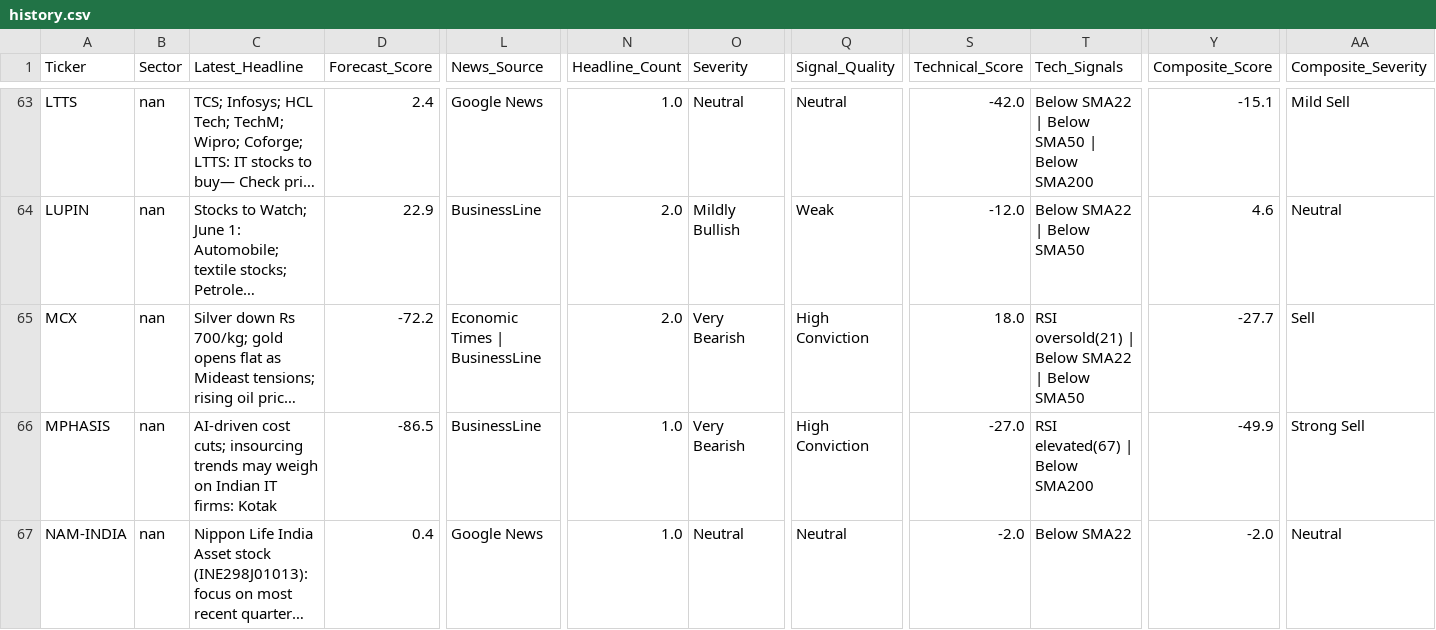
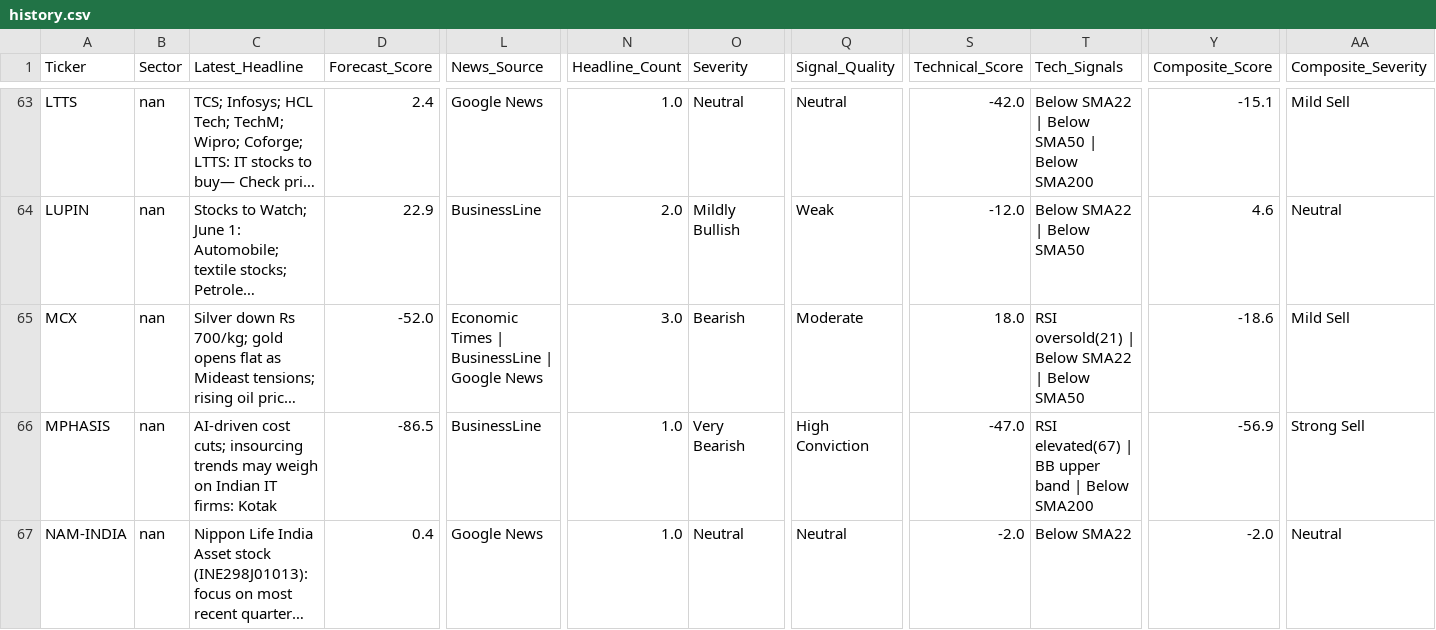
Before and after one commit to rupak-sarkar/xchart-app, a CSV file: history.csv, drawn as a sheet; only a part is shown, gaps mark what is left out; long unchanged cells end in …; the diff covers the shown part only; the diff names each change by its address in the sheet, - before the commit and + after, or states it on an @@ line.

```diff
--- a/history.csv
+++ b/history.csv
-D65 (Forecast_Score): -72.2
+D65 (Forecast_Score): -52.0
-L65 (News_Source): Economic Times | BusinessLine
+L65 (News_Source): Economic Times | BusinessLine | Google News
-N65 (Headline_Count): 2.0
+N65 (Headline_Count): 3.0
-O65 (Severity): Very Bearish
+O65 (Severity): Bearish
-Q65 (Signal_Quality): High Conviction
+Q65 (Signal_Quality): Moderate
-Y65 (Composite_Score): -27.7
+Y65 (Composite_Score): -18.6
-AA65 (Composite_Severity): Sell
+AA65 (Composite_Severity): Mild Sell
-S66 (Technical_Score): -27.0
+S66 (Technical_Score): -47.0
-T66 (Tech_Signals): RSI elevated(67) | Below SMA200
+T66 (Tech_Signals): RSI elevated(67) | BB upper band | Below SMA200
-Y66 (Composite_Score): -49.9
+Y66 (Composite_Score): -56.9
```
Also changed, not shown: 1 added row, 1 removed row and 44 edited cells elsewhere in this file, data.csv.
